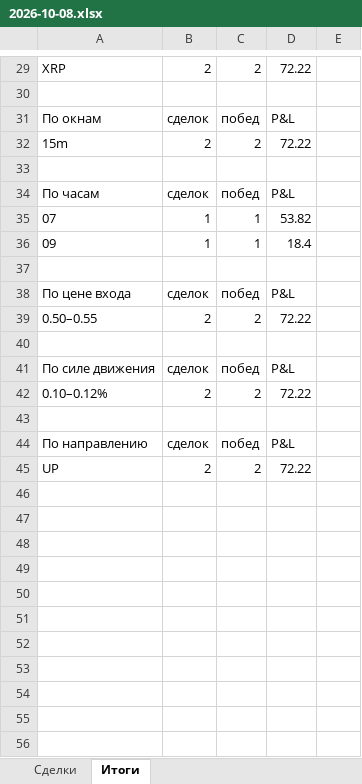
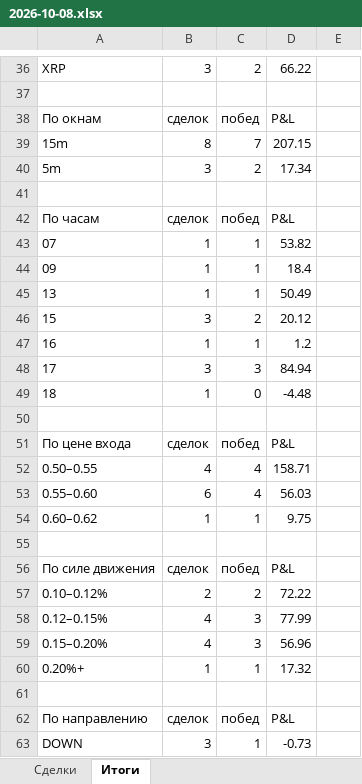
Before and after one commit to n85t594ht5-creator/polybot, an Excel workbook: reports/2026-10-08.xlsx, sheet Итоги, drawn as a sheet; only a part is shown, gaps mark what is left out; values as stored, in another font and other column widths than the file's, no borders; removed rows and columns are numbered as before the commit, all else as after; the diff covers the shown part only; the diff names each change by its address in the sheet, - before the commit and + after, or states it on an @@ line.

```diff
--- a/reports/2026-10-08.xlsx (sheet Итоги)
+++ b/reports/2026-10-08.xlsx (sheet Итоги)
-B36: 2
+B36: 3
-D36: 72.22
+D36: 66.22
-row 32: 15m | 2 | 2 | 72.22
+row 39: 15m | 8 | 7 | 207.15
+row 40: 5m | 3 | 2 | 17.34
+row 45: 13 | 1 | 1 | 50.49
+row 46: 15 | 3 | 2 | 20.12
+row 47: 16 | 1 | 1 | 1.2
+row 48: 17 | 3 | 3 | 84.94
+row 49: 18 | 1 | 0 | -4.48
-row 39: 0.50–0.55 | 2 | 2 | 72.22
+row 52: 0.50–0.55 | 4 | 4 | 158.71
+row 53: 0.55–0.60 | 6 | 4 | 56.03
+row 54: 0.60–0.62 | 1 | 1 | 9.75
+row 58: 0.12–0.15% | 4 | 3 | 77.99
+row 59: 0.15–0.20% | 4 | 3 | 56.96
+row 60: 0.20%+ | 1 | 1 | 17.32
-row 45: UP | 2 | 2 | 72.22
+row 63: DOWN | 3 | 1 | -0.73
```
Also changed, not shown: 14 added rows, 6 removed rows and 12 edited cells elsewhere in this sheet, sheet Сделки, reports/2026-10-07.xlsx, 5 other files.
